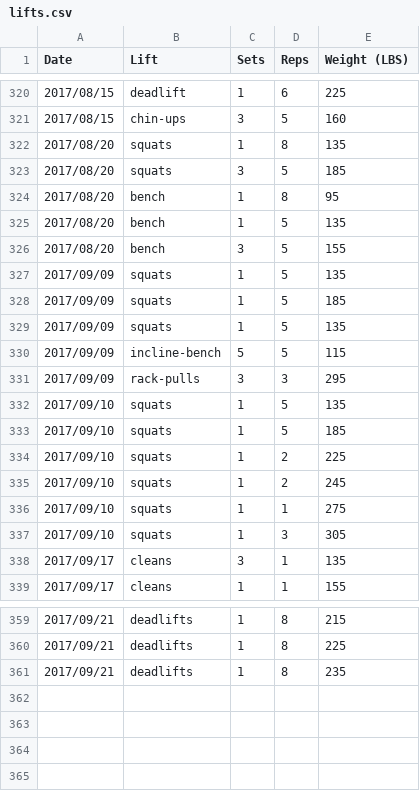
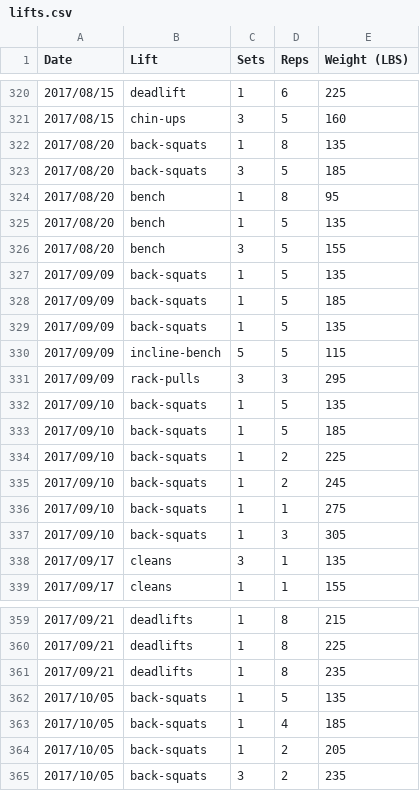
Before and after one commit to qpfiffer/qpfiffer.com, a CSV file: static/lifts.csv, drawn as a sheet; only a part is shown, gaps mark what is left out; the diff covers the shown part only.

Commit message:
Data entry

```diff
--- a/static/lifts.csv
+++ b/static/lifts.csv
@@ -321,4 +321,4 @@ Date,Lift,Sets,Reps,Weight (LBS)
 2017/08/15,chin-ups,3,5,160
-2017/08/20,squats,1,8,135
-2017/08/20,squats,3,5,185
+2017/08/20,back-squats,1,8,135
+2017/08/20,back-squats,3,5,185
 2017/08/20,bench,1,8,95
@@ -326,13 +326,13 @@ Date,Lift,Sets,Reps,Weight (LBS)
 2017/08/20,bench,3,5,155
-2017/09/09,squats,1,5,135
-2017/09/09,squats,1,5,185
-2017/09/09,squats,1,5,135
+2017/09/09,back-squats,1,5,135
+2017/09/09,back-squats,1,5,185
+2017/09/09,back-squats,1,5,135
 2017/09/09,incline-bench,5,5,115
 2017/09/09,rack-pulls,3,3,295
-2017/09/10,squats,1,5,135
-2017/09/10,squats,1,5,185
-2017/09/10,squats,1,2,225
-2017/09/10,squats,1,2,245
-2017/09/10,squats,1,1,275
-2017/09/10,squats,1,3,305
+2017/09/10,back-squats,1,5,135
+2017/09/10,back-squats,1,5,185
+2017/09/10,back-squats,1,2,225
+2017/09/10,back-squats,1,2,245
+2017/09/10,back-squats,1,1,275
+2017/09/10,back-squats,1,3,305
 2017/09/17,cleans,3,1,135
@@ -361 +361,5 @@ Date,Lift,Sets,Reps,Weight (LBS)
 2017/09/21,deadlifts,1,8,235
+2017/10/05,back-squats,1,5,135
+2017/10/05,back-squats,1,4,185
+2017/10/05,back-squats,1,2,205
+2017/10/05,back-squats,3,2,235
```
Also changed, not shown: 10 edited cells elsewhere in this file, 1 other file.
